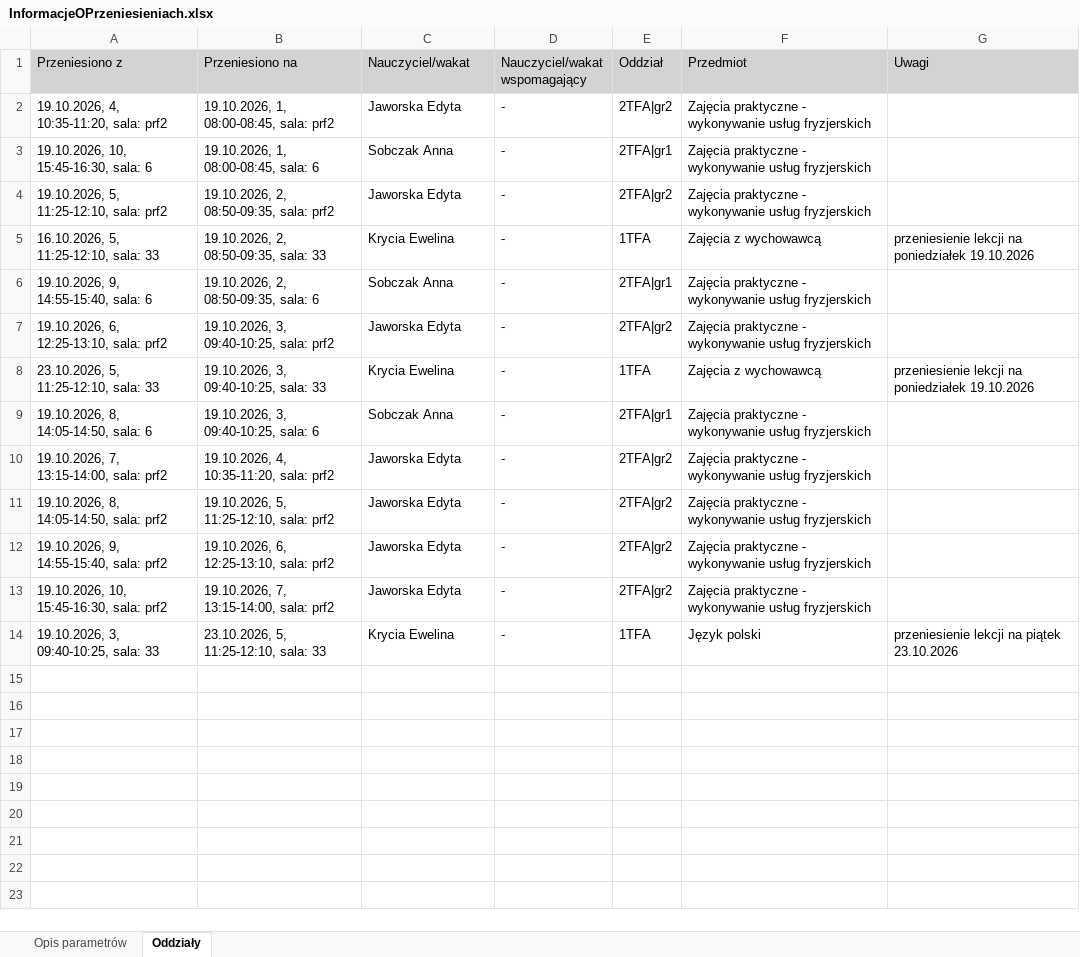
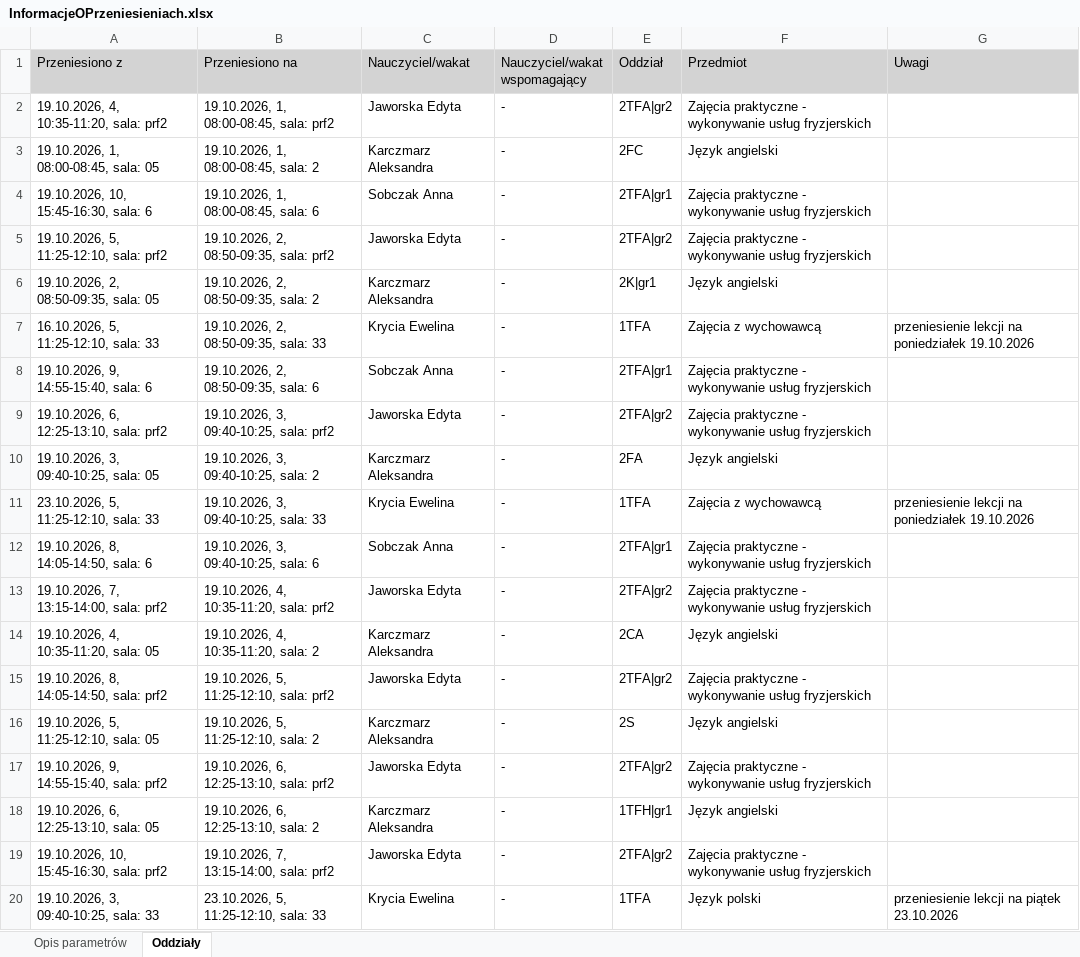
Before and after one commit to adeodatus11/zastepstwa, an Excel workbook: InformacjeOPrzeniesieniach.xlsx, sheet Oddziały, drawn as a sheet; values as stored, in another font and other column widths than the file's, no borders; the diff names each change by its address in the sheet, - before the commit and + after, or states it on an @@ line.

```diff
--- a/InformacjeOPrzeniesieniach.xlsx (sheet Oddziały)
+++ b/InformacjeOPrzeniesieniach.xlsx (sheet Oddziały)
+row 3: 19.10.2026, 1, 08:00-08:45, sala: 05 | 19.10.2026, 1, 08:00-08:45, sala: 2 | Karczmarz Aleksandra | - | 2FC | Język angielski
+row 6: 19.10.2026, 2, 08:50-09:35, sala: 05 | 19.10.2026, 2, 08:50-09:35, sala: 2 | Karczmarz Aleksandra | - | 2K|gr1 | Język angielski
+row 10: 19.10.2026, 3, 09:40-10:25, sala: 05 | 19.10.2026, 3, 09:40-10:25, sala: 2 | Karczmarz Aleksandra | - | 2FA | Język angielski
+row 14: 19.10.2026, 4, 10:35-11:20, sala: 05 | 19.10.2026, 4, 10:35-11:20, sala: 2 | Karczmarz Aleksandra | - | 2CA | Język angielski
+row 16: 19.10.2026, 5, 11:25-12:10, sala: 05 | 19.10.2026, 5, 11:25-12:10, sala: 2 | Karczmarz Aleksandra | - | 2S | Język angielski
+row 18: 19.10.2026, 6, 12:25-13:10, sala: 05 | 19.10.2026, 6, 12:25-13:10, sala: 2 | Karczmarz Aleksandra | - | 1TFH|gr1 | Język angielski
```
Also changed, not shown: InformacjeOZastepstwach.xlsx.
